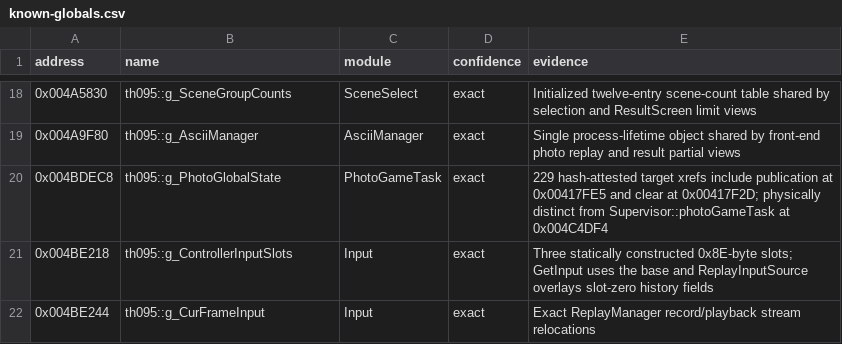
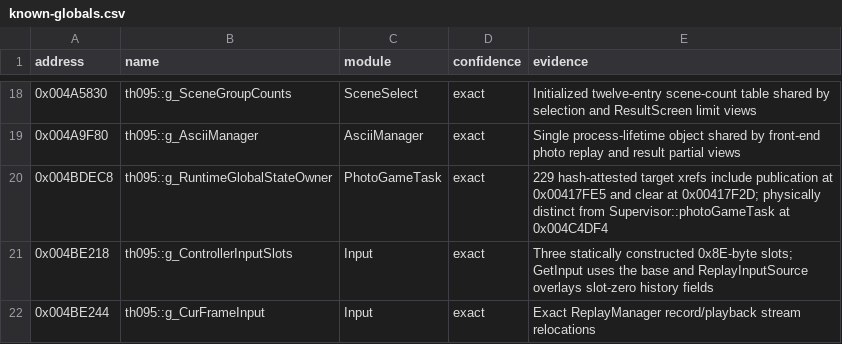
Before and after one commit to N0zoM1z0/th095, a CSV file: config/known-globals.csv, drawn as a sheet; only a part is shown, gaps mark what is left out.

```diff
--- a/config/known-globals.csv
+++ b/config/known-globals.csv
@@ -19,3 +19,3 @@ address,name,module,confidence,evidence
 0x004A9F80,th095::g_AsciiManager,AsciiManager,exact,Single process-lifetime object shared by front-end photo replay and result partial views
-0x004BDEC8,th095::g_PhotoGlobalState,PhotoGameTask,exact,229 hash-attested target xrefs include publication at 0x00417FE5 and clear at 0x00417F2D; physically distinct from Supervisor::photoGameTask at 0x004C4DF4
+0x004BDEC8,th095::g_RuntimeGlobalStateOwner,PhotoGameTask,exact,229 hash-attested target xrefs include publication at 0x00417FE5 and clear at 0x00417F2D; physically distinct from Supervisor::photoGameTask at 0x004C4DF4
 0x004BE218,th095::g_ControllerInputSlots,Input,exact,Three statically constructed 0x8E-byte slots; GetInput uses the base and ReplayInputSource overlays slot-zero history fields
```
Also changed, not shown: 15 other files.
